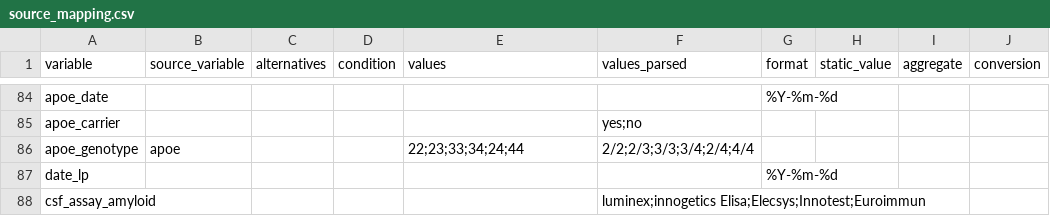
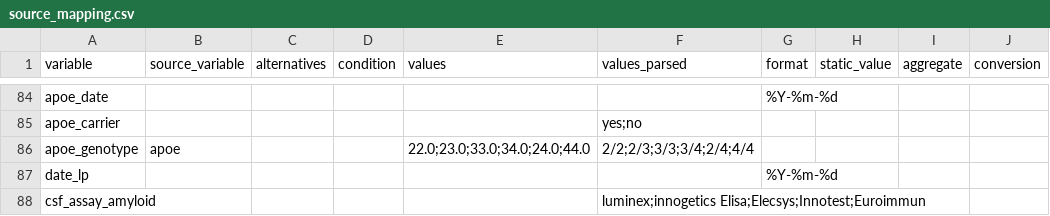
Before and after one commit to MaastrichtU-CDS/omop-converter, a CSV file: ncdc_mappings/emc/source_mapping.csv, drawn as a sheet; only a part is shown, gaps mark what is left out; the diff names each change by its address in the sheet, - before the commit and + after, or states it on an @@ line.

Commit message:
Update the EMC mapping

```diff
--- a/ncdc_mappings/emc/source_mapping.csv
+++ b/ncdc_mappings/emc/source_mapping.csv
-E86 (values): 22;23;33;34;24;44
+E86 (values): 22.0;23.0;33.0;34.0;24.0;44.0
```
Also changed, not shown: 1 other file.
